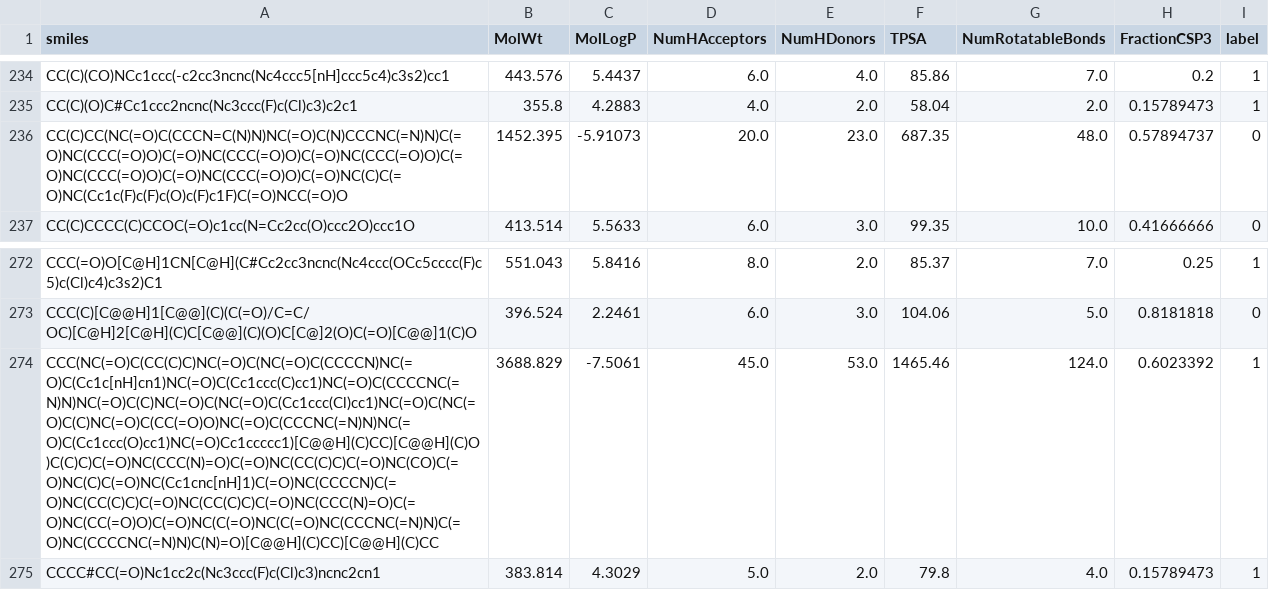
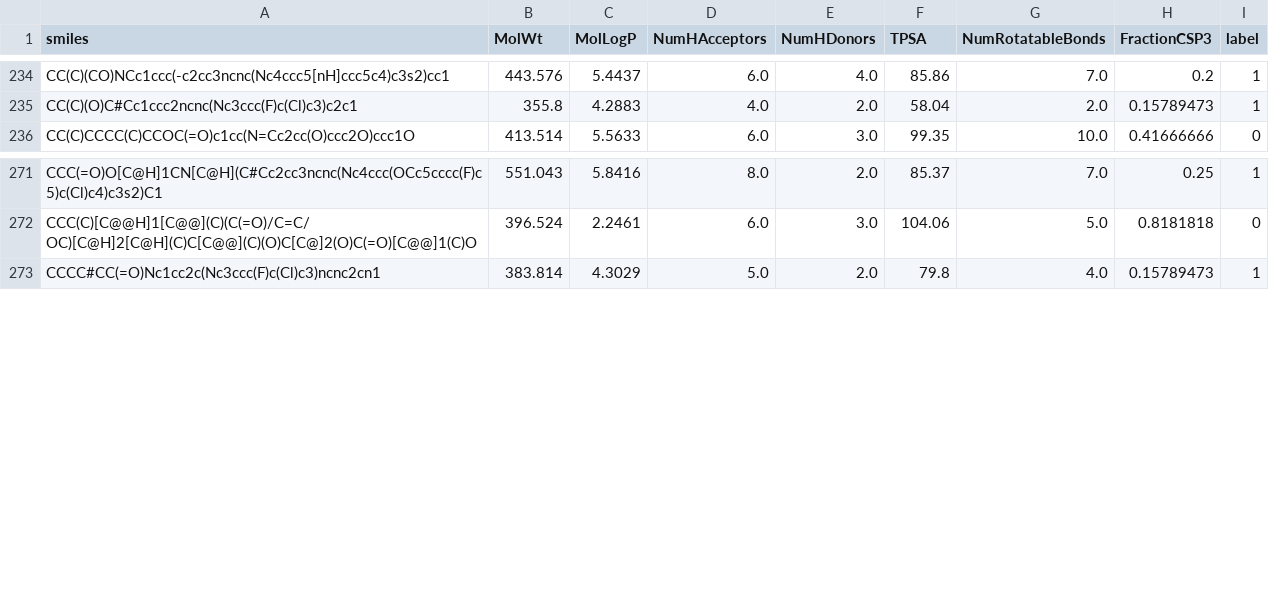
Before and after one commit to JJF-Y/AIDD-learing, a CSV file: projects/egfr/data/descriptors.csv, drawn as a sheet; only a part is shown, gaps mark what is left out.

```diff
--- a/projects/egfr/data/descriptors.csv
+++ b/projects/egfr/data/descriptors.csv
@@ -235,3 +235,2 @@ CC(C)(CO)NCc1ccc(-c2cc3ncnc(Nc4ccc5[nH]ccc5c4)c3s2)cc1,443.576,5.4437,6.0,4.0,85
 CC(C)(O)C#Cc1ccc2ncnc(Nc3ccc(F)c(Cl)c3)c2c1,355.8,4.2883,4.0,2.0,58.04,2.0,0.15789473,1
-CC(C)CC(NC(=O)C(CCCN=C(N)N)NC(=O)C(N)CCCNC(=N)N)C(=O)NC(CCC(=O)O)C(=O)NC(CCC(=O)O)C(=O)NC(CCC(=O)O)C(=O)NC(CCC(=O)O)C(=O)NC(CCC(=O)O)C(=O)NC(C)C(=O)NC(Cc1c(F)c(F)c(O)c(F)c1F)C(=O)NCC(=O)O,1452.395,-5.91073,20.0,23.0,687.35,48.0,0.57894737,0
 CC(C)CCCC(C)CCOC(=O)c1cc(N=Cc2cc(O)ccc2O)ccc1O,413.514,5.5633,6.0,3.0,99.35,10.0,0.41666666,0
@@ -273,3 +272,2 @@ CCC(=O)O[C@H]1CN[C@H](C#Cc2cc3ncnc(Nc4ccc(OCc5cccc(F)c5)c(Cl)c4)c3s2)C1,551.043,
 CCC(C)[C@@H]1[C@@](C)(C(=O)/C=C/OC)[C@H]2[C@H](C)C[C@@](C)(O)C[C@]2(O)C(=O)[C@@]1(C)O,396.524,2.2461,6.0,3.0,104.06,5.0,0.8181818,0
-CCC(NC(=O)C(CC(C)C)NC(=O)C(NC(=O)C(CCCCN)NC(=O)C(Cc1c[nH]cn1)NC(=O)C(Cc1ccc(C)cc1)NC(=O)C(CCCCNC(=N)N)NC(=O)C(C)NC(=O)C(NC(=O)C(Cc1ccc(Cl)cc1)NC(=O)C(NC(=O)C(C)NC(=O)C(CC(=O)O)NC(=O)C(CCCNC(=N)N)NC(=O)C(Cc1ccc(O)cc1)NC(=O)Cc1ccccc1)[C@@H](C)CC)[C@@H](C)O)C(C)C)C(=O)NC(CCC(N)=O)C(=O)NC(CC(C)C)C(=O)NC(CO)C(=O)NC(C)C(=O)NC(Cc1cnc[nH]1)C(=O)NC(CCCCN)C(=O)NC(CC(C)C)C(=O)NC(CC(C)C)C(=O)NC(CCC(N)=O)C(=O)NC(CC(=O)O)C(=O)NC(C(=O)NC(C(=O)NC(CCCNC(=N)N)C(=O)NC(CCCCNC(=N)N)C(N)=O)[C@@H](C)CC)[C@@H](C)CC,3688.829,-7.5061,45.0,53.0,1465.46,124.0,0.6023392,1
 CCCC#CC(=O)Nc1cc2c(Nc3ccc(F)c(Cl)c3)ncnc2cn1,383.814,4.3029,5.0,2.0,79.8,4.0,0.15789473,1
```
Also changed, not shown: 5 other files.
